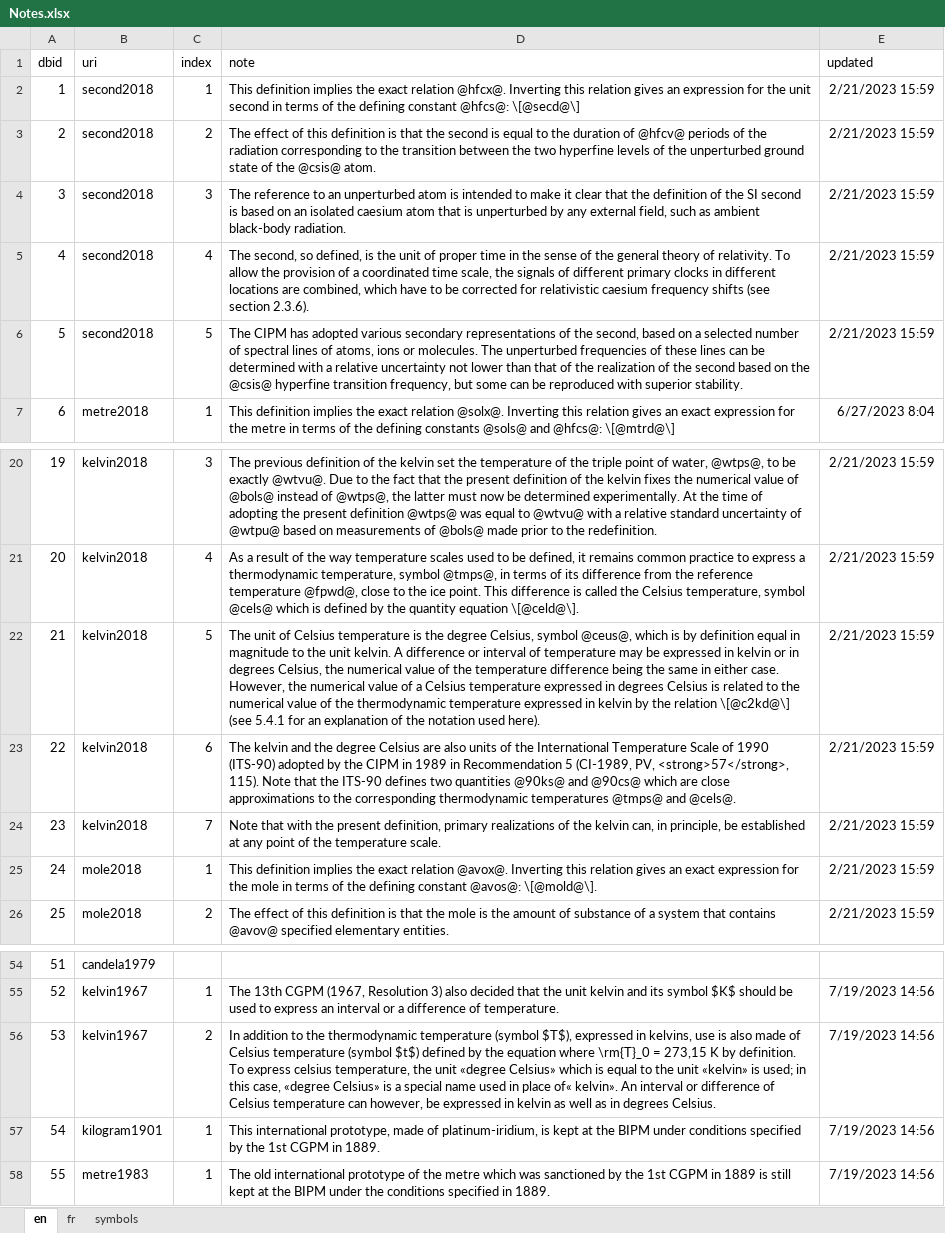
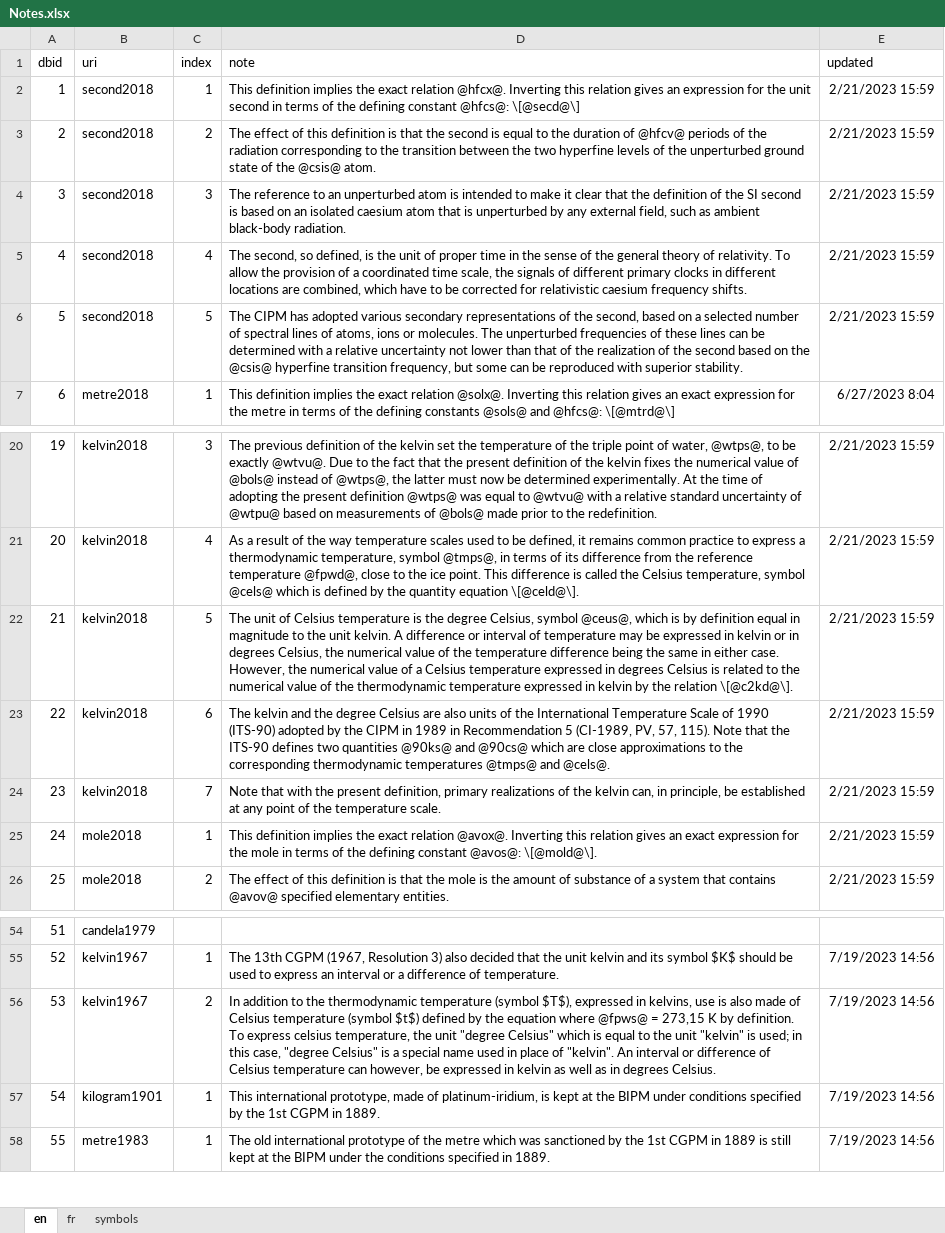
Before and after one commit to TheBIPM/SI-Reference-Point-generation-scripts, an Excel workbook: CUQ/_docs/Notes.xlsx, sheet en, drawn as a sheet; only a part is shown, gaps mark what is left out; values as stored, in another font and other column widths than the file's, no borders; the diff names each change by its address in the sheet, - before the commit and + after, or states it on an @@ line.

```diff
--- a/CUQ/_docs/Notes.xlsx (sheet en)
+++ b/CUQ/_docs/Notes.xlsx (sheet en)
-D5 (note): …caesium frequency shifts (see section 2.3.6).
+D5 (note): …caesium frequency shifts.
-D22 (note): …the relation \[@c2kd@\] (see 5.4.1 for an explanation of the notation used here).
+D22 (note): …the relation \[@c2kd@\].
-D23 (note): …(CI-1989, PV, <strong>57</strong>, 115). Note…
+D23 (note): …(CI-1989, PV, 57, 115). Note…
-D56 (note): …equation where \rm{T}_0 = 273,15 K by definition. To express celsius temperature, the unit «degree Celsius» which is equal to the unit «kelvin» is used; in this case, «degree Celsius» is a special name used in place of« kelvin». An interval…
+D56 (note): …equation where @fpws@ = 273,15 K by definition. To express celsius temperature, the unit "degree Celsius" which is equal to the unit "kelvin" is used; in this case, "degree Celsius" is a special name used in place of "kelvin". An interval…
```
Also changed, not shown: sheet fr.
